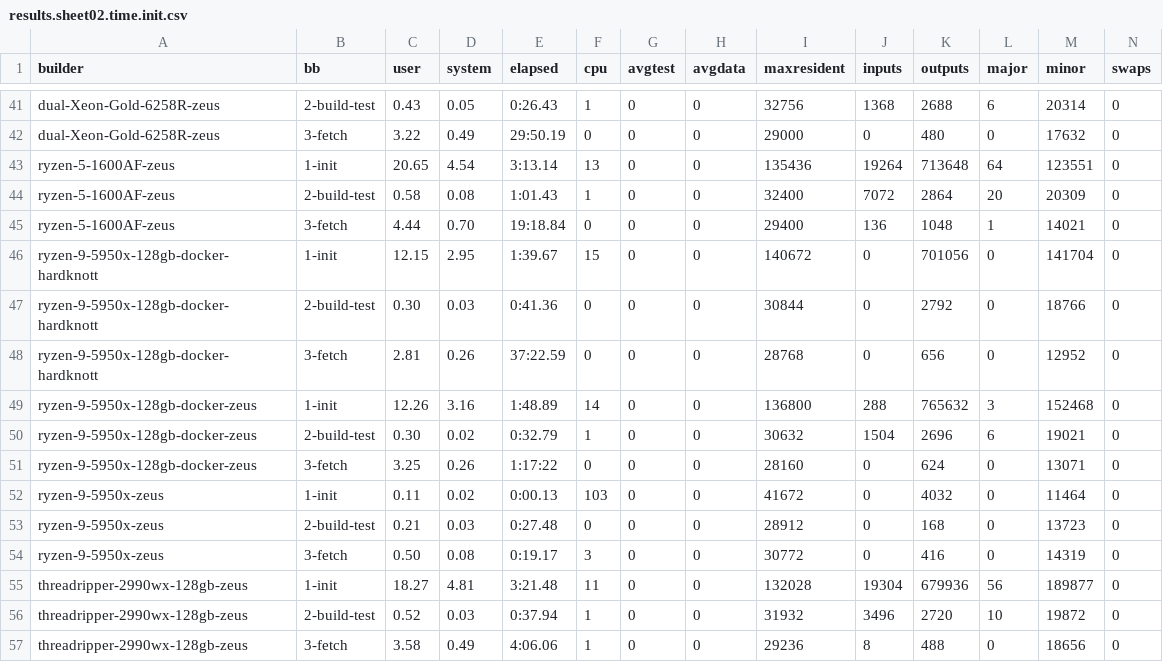
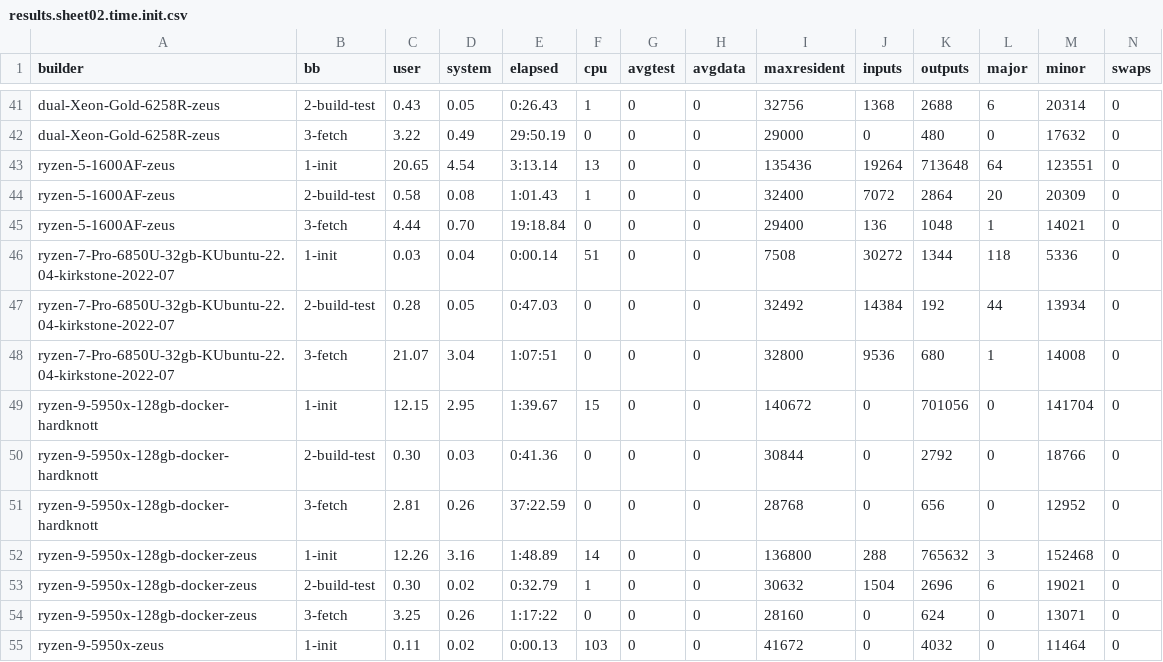
Before and after one commit to shr-project/test-oe-build-time, a CSV file: results.sheet02.time.init.csv, drawn as a sheet; only a part is shown, gaps mark what is left out; the shorter side is filled out with more unchanged rows.

```diff
--- a/results.sheet02.time.init.csv
+++ b/results.sheet02.time.init.csv
@@ -45,2 +45,5 @@ ryzen-5-1600AF-zeus;2-build-test;0.58;0.08;1:01.43;1;0;0;32400;7072;2864;20;2030
 ryzen-5-1600AF-zeus;3-fetch;4.44;0.70;19:18.84;0;0;0;29400;136;1048;1;14021;0
+ryzen-7-Pro-6850U-32gb-KUbuntu-22.04-kirkstone-2022-07;1-init;0.03;0.04;0:00.14;51;0;0;7508;30272;1344;118;5336;0
+ryzen-7-Pro-6850U-32gb-KUbuntu-22.04-kirkstone-2022-07;2-build-test;0.28;0.05;0:47.03;0;0;0;32492;14384;192;44;13934;0
+ryzen-7-Pro-6850U-32gb-KUbuntu-22.04-kirkstone-2022-07;3-fetch;21.07;3.04;1:07:51;0;0;0;32800;9536;680;1;14008;0
 ryzen-9-5950x-128gb-docker-hardknott;1-init;12.15;2.95;1:39.67;15;0;0;140672;0;701056;0;141704;0
```
Also changed, not shown: results.sheet01.builders.csv, results.sheet03.time.build.csv, 21 other files.
